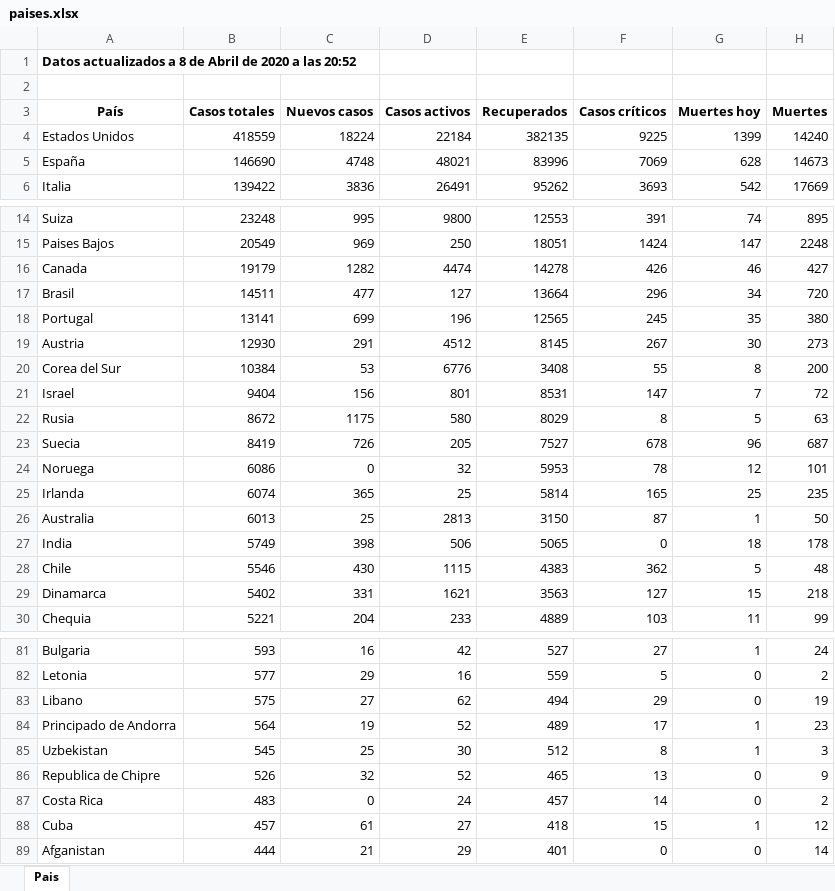
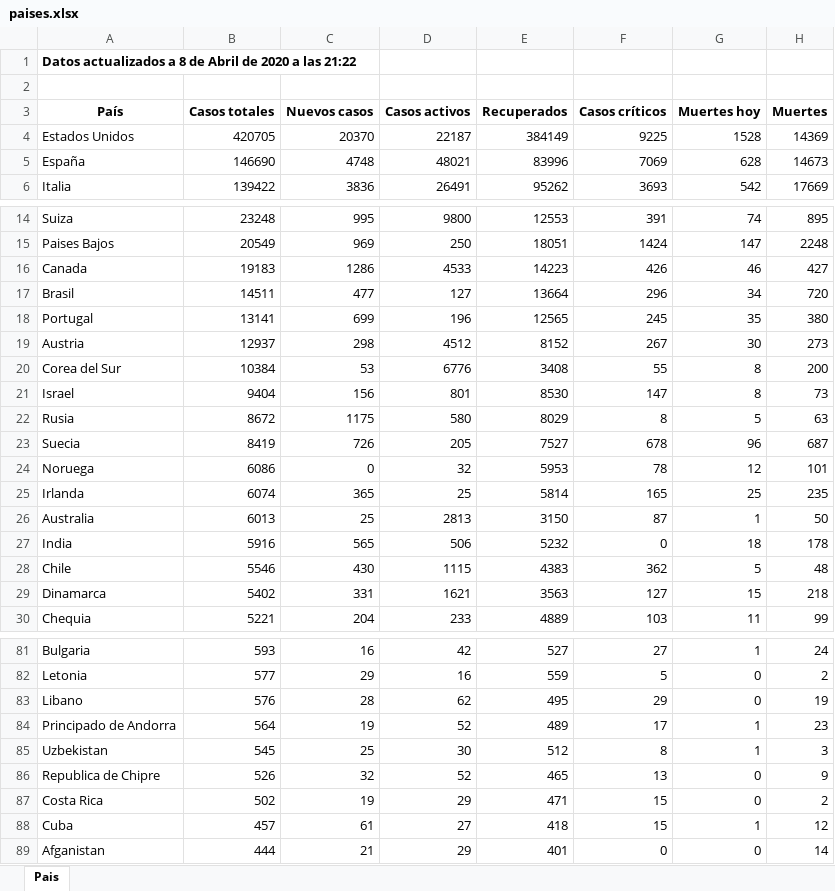
Before and after one commit to Dviejopomata/covid-19-data, an Excel workbook: paises.xlsx, sheet Pais, drawn as a sheet; only a part is shown, gaps mark what is left out; values as stored, in another font and other column widths than the file's, no borders; the diff covers the shown part only; the diff names each change by its address in the sheet, - before the commit and + after, or states it on an @@ line.

```diff
--- a/paises.xlsx (sheet Pais)
+++ b/paises.xlsx (sheet Pais)
-A1 (País): …a las 20:52
+A1 (País): …a las 21:22
-B4 (Casos totales): 418559
+B4 (Casos totales): 420705
-C4 (Nuevos casos): 18224
+C4 (Nuevos casos): 20370
-D4 (Casos activos): 22184
+D4 (Casos activos): 22187
-E4 (Recuperados): 382135
+E4 (Recuperados): 384149
-G4 (Muertes hoy): 1399
+G4 (Muertes hoy): 1528
-H4 (Muertes): 14240
+H4 (Muertes): 14369
-B16 (Casos totales): 19179
+B16 (Casos totales): 19183
-C16 (Nuevos casos): 1282
+C16 (Nuevos casos): 1286
-D16 (Casos activos): 4474
+D16 (Casos activos): 4533
-E16 (Recuperados): 14278
+E16 (Recuperados): 14223
-B19 (Casos totales): 12930
+B19 (Casos totales): 12937
-C19 (Nuevos casos): 291
+C19 (Nuevos casos): 298
-E19 (Recuperados): 8145
+E19 (Recuperados): 8152
-E21 (Recuperados): 8531
+E21 (Recuperados): 8530
-G21 (Muertes hoy): 7
+G21 (Muertes hoy): 8
-H21 (Muertes): 72
+H21 (Muertes): 73
-B27 (Casos totales): 5749
+B27 (Casos totales): 5916
-C27 (Nuevos casos): 398
+C27 (Nuevos casos): 565
-E27 (Recuperados): 5065
+E27 (Recuperados): 5232
-B83 (Casos totales): 575
+B83 (Casos totales): 576
-C83 (Nuevos casos): 27
+C83 (Nuevos casos): 28
-E83 (Recuperados): 494
+E83 (Recuperados): 495
-B87 (Casos totales): 483
+B87 (Casos totales): 502
-C87 (Nuevos casos): 0
+C87 (Nuevos casos): 19
-D87 (Casos activos): 24
+D87 (Casos activos): 29
-E87 (Recuperados): 457
+E87 (Recuperados): 471
-F87 (Casos críticos): 14
+F87 (Casos críticos): 15
```
Also changed, not shown: 4 added rows, 4 removed rows, 3 moved rows and 6 edited cells elsewhere in this sheet, provincias_spain.xlsx, 3 other files.
